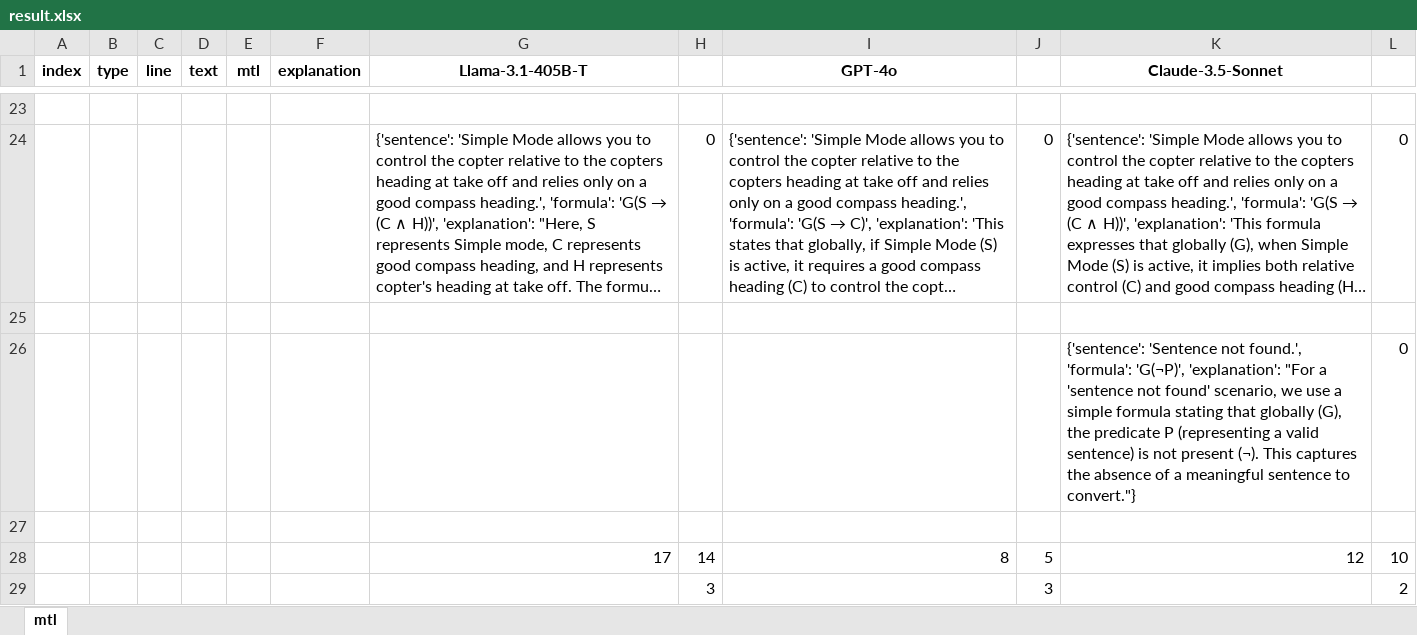
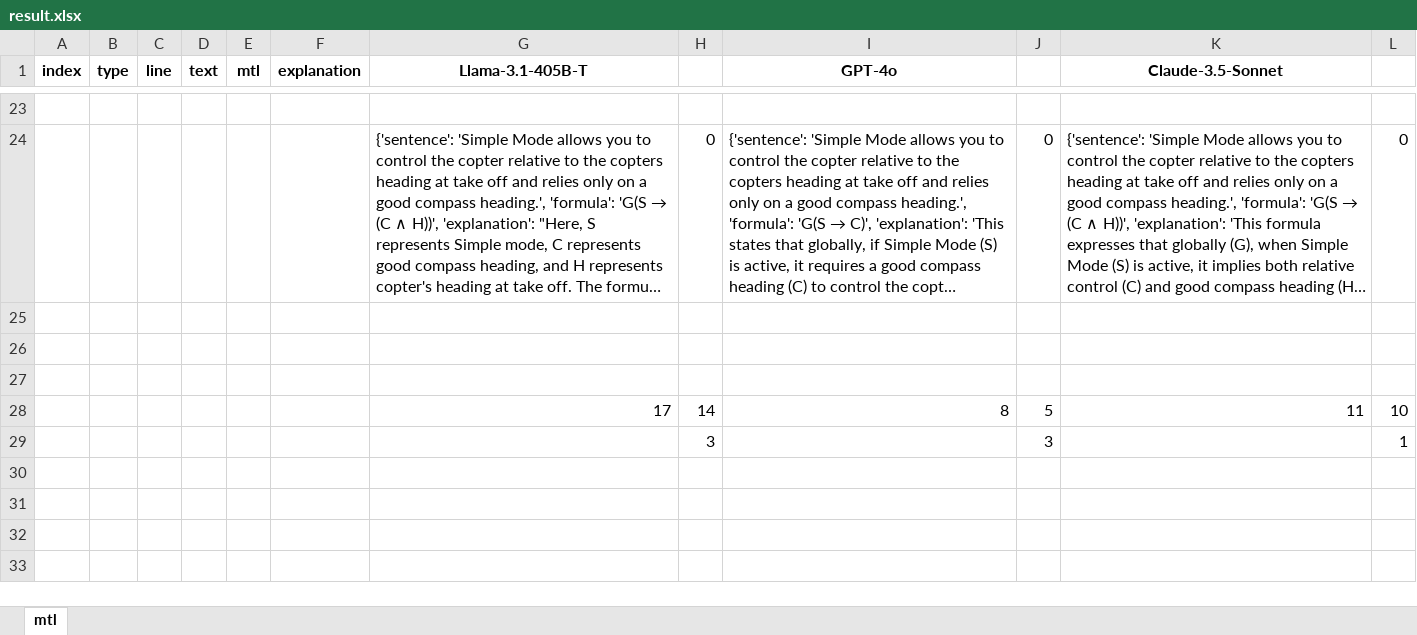
Before and after one commit to lhorse010/llm_specification_extraction, an Excel workbook: script/result_llm_tranform/ardupilot_docs/ap_simpleandsuper-simple-modes/result.xlsx, sheet mtl, drawn as a sheet; only a part is shown, gaps mark what is left out; long unchanged cells end in …; values as stored, in another font and other column widths than the file's, no borders; removed rows and columns are numbered as before the commit, all else as after; the diff names each change by its address in the sheet, - before the commit and + after, or states it on an @@ line.

```diff
--- a/script/result_llm_tranform/ardupilot_docs/ap_simpleandsuper-simple-modes/result.xlsx (sheet mtl)
+++ b/script/result_llm_tranform/ardupilot_docs/ap_simpleandsuper-simple-modes/result.xlsx (sheet mtl)
-row 26:  |  |  |  |  |  |  |  |  |  | {'sentence': 'Sentence not found.', 'formula': 'G(¬P)', 'explanation': "For a 'sentence not found' scenario, we use a simple formula stating that globally (G), the predicate P (representing a valid sentence) is not present (¬). This captures the absence of a meaningful sentence to convert."} | 0
+row 27: (empty)
-K28 (Claude-3.5-Sonnet): 12
+K28 (Claude-3.5-Sonnet): 11
-L29: 2
+L29: 1
```
Also changed, not shown: script/result_llm_tranform/ardupilot_docs/ap_airmode/result.xlsx, script/result_llm_tranform/ardupilot_docs/ap_throw-mode/result.xlsx, 12 other files.
